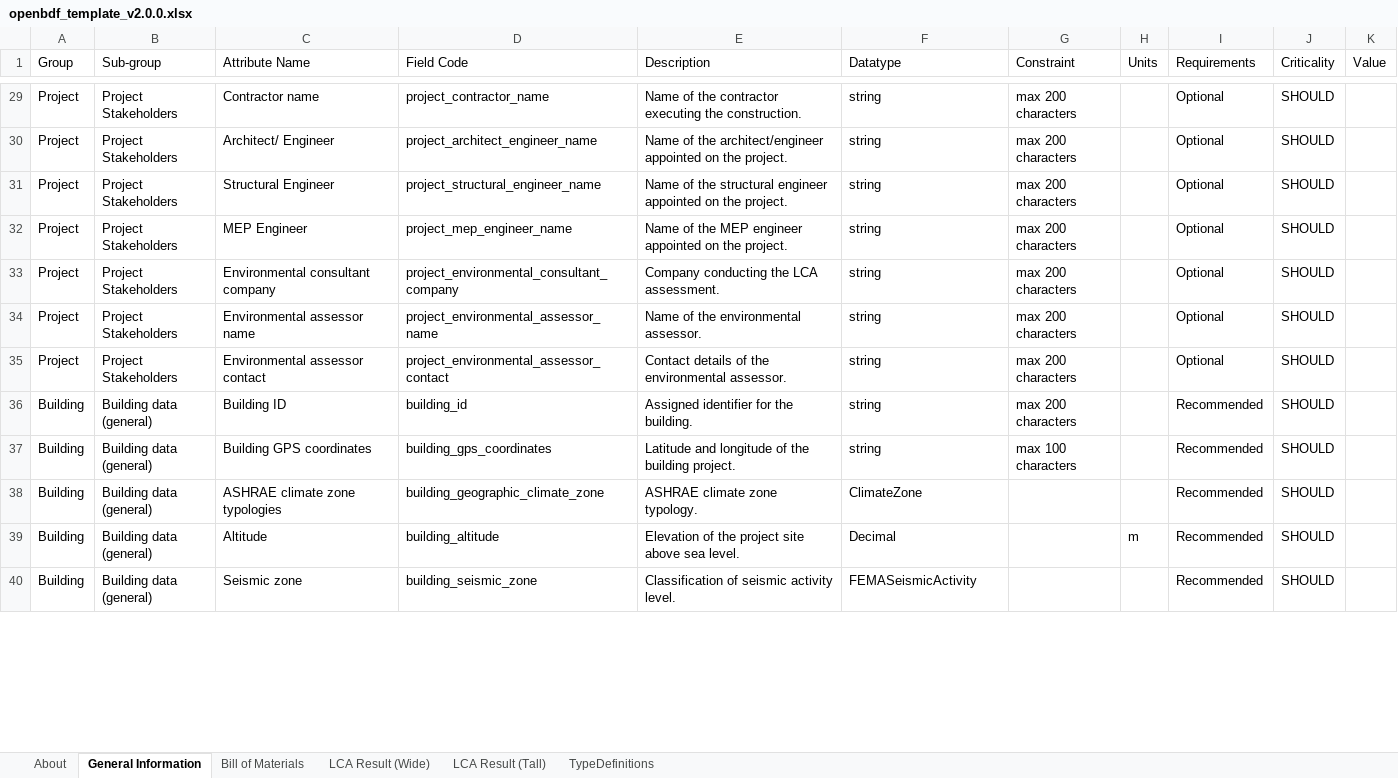
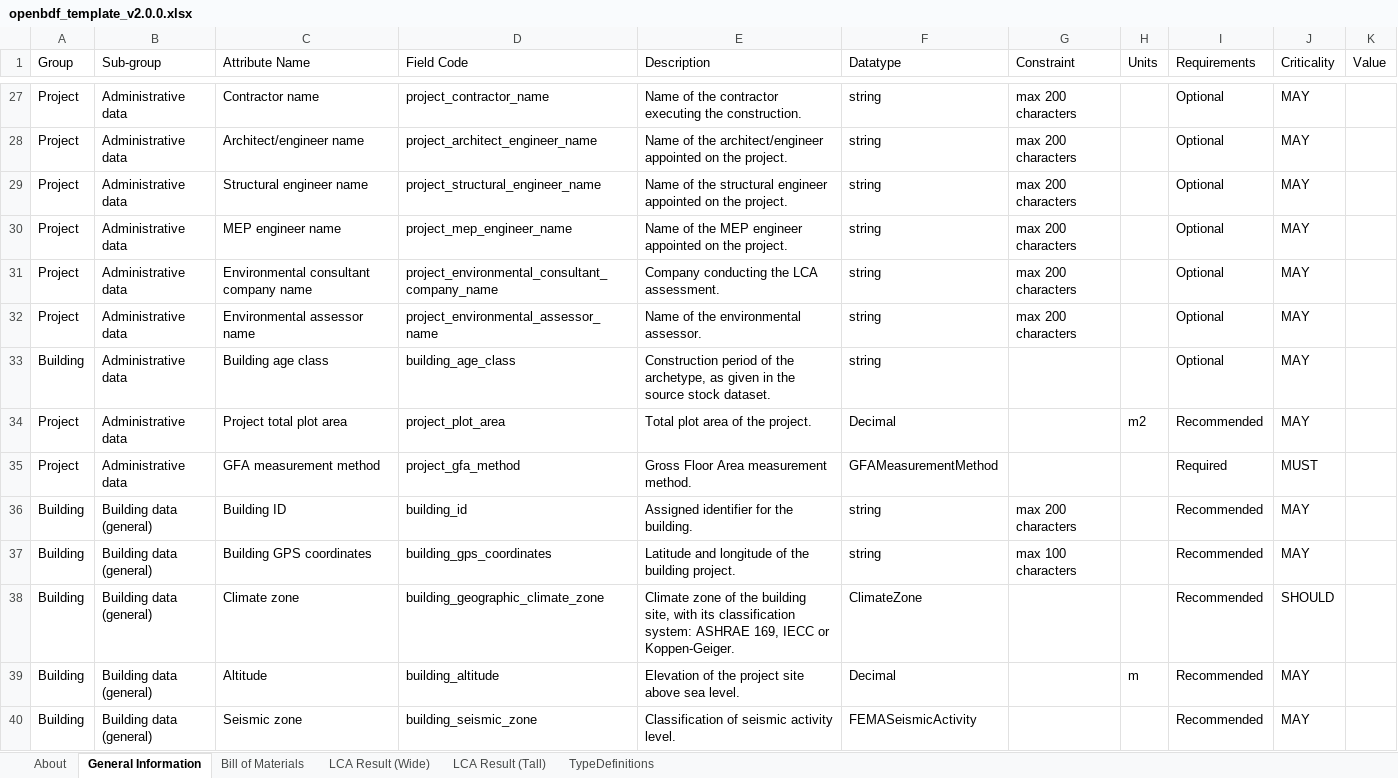
Before and after one commit to EPFL-ENAC/lmc-openbdf, an Excel workbook: openbdf_template_v2.0.0.xlsx, sheet General Information, drawn as a sheet; only a part is shown, gaps mark what is left out; values as stored, in another font and other column widths than the file's, no cell formats; 1 other sheet too large or unreadable and not compared; removed rows and columns are numbered as before the commit, all else as after; the diff covers the shown part only; the diff names each change by its address in the sheet, - before the commit and + after, or states it on an @@ line.

Commit message:
feat: update general information attributes to openbdf v2.0.0

```diff
--- a/openbdf_template_v2.0.0.xlsx (sheet General Information)
+++ b/openbdf_template_v2.0.0.xlsx (sheet General Information)
-B27:B32 (Sub-group): Project Stakeholders
+B27:B32 (Sub-group): Administrative data
-J27:J32 (Criticality): SHOULD
+J27:J32 (Criticality): MAY
-C28 (Attribute Name): Architect/ Engineer
+C28 (Attribute Name): Architect/engineer name
-C29 (Attribute Name): Structural Engineer
+C29 (Attribute Name): Structural engineer name
-C30 (Attribute Name): MEP Engineer
+C30 (Attribute Name): MEP engineer name
-C31 (Attribute Name): Environmental consultant company
+C31 (Attribute Name): Environmental consultant company name
-D31 (Field Code): project_environmental_consultant_company
+D31 (Field Code): project_environmental_consultant_company_name
-row 35: Project | Project Stakeholders | Environmental assessor contact | project_environmental_assessor_contact | Contact details of the environmental assessor. | string | max 200 characters |  | Optional | SHOULD
+row 33: Building | Administrative data | Building age class | building_age_class | Construction period of the archetype, as given in the source stock dataset. | string |  |  | Optional | MAY
+row 34: Project | Administrative data | Project total plot area | project_plot_area | Total plot area of the project. | Decimal |  | m2 | Recommended | MAY
+row 35: Project | Administrative data | GFA measurement method | project_gfa_method | Gross Floor Area measurement method. | GFAMeasurementMethod |  |  | Required | MUST
-J36:J37 (Criticality): SHOULD
+J36:J37 (Criticality): MAY
-C38 (Attribute Name): ASHRAE climate zone typologies
+C38 (Attribute Name): Climate zone
-E38 (Description): ASHRAE climate zone typology.
+E38 (Description): Climate zone of the building site, with its classification system: ASHRAE 169, IECC or Koppen-Geiger.
-J39:J40 (Criticality): SHOULD
+J39:J40 (Criticality): MAY
```
Also changed, not shown: 75 added rows, 28 removed rows and 139 edited cells elsewhere in this sheet, cell formats, 3 other files.
